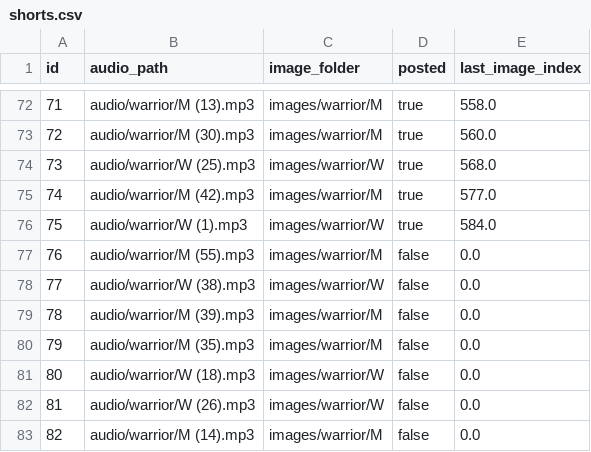
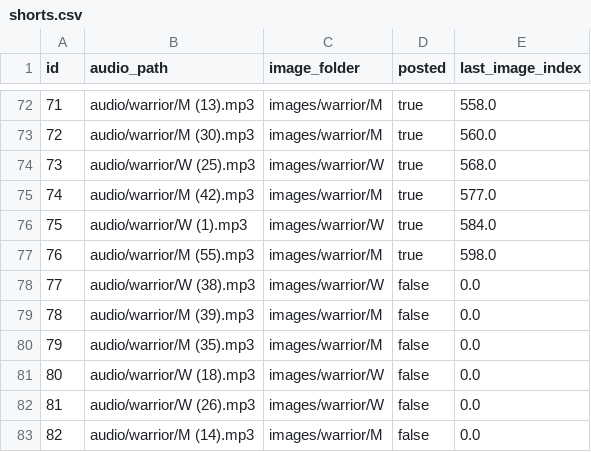
Before and after one commit to ansarisamaddev-byte/Automate-Video-Generator, a CSV file: shorts.csv, drawn as a sheet; only a part is shown, gaps mark what is left out.

```diff
--- a/shorts.csv
+++ b/shorts.csv
@@ -76,3 +76,3 @@ id,audio_path,image_folder,posted,last_image_index
 75,audio/warrior/W (1).mp3,images/warrior/W,true,584.0
-76,audio/warrior/M (55).mp3,images/warrior/M,false,0.0
+76,audio/warrior/M (55).mp3,images/warrior/M,true,598.0
 77,audio/warrior/W (38).mp3,images/warrior/W,false,0.0
```
